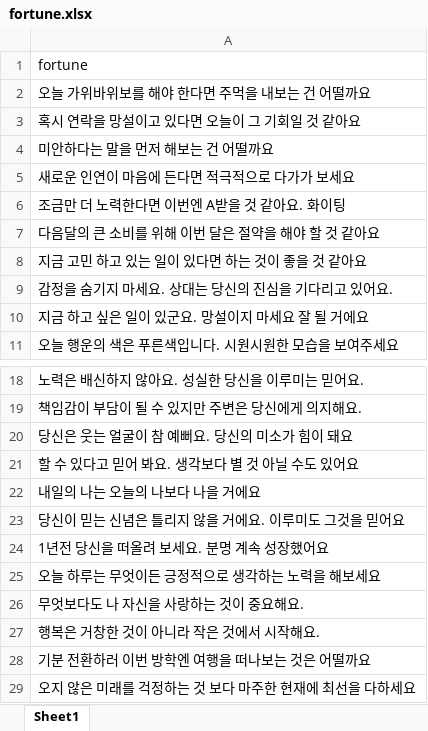
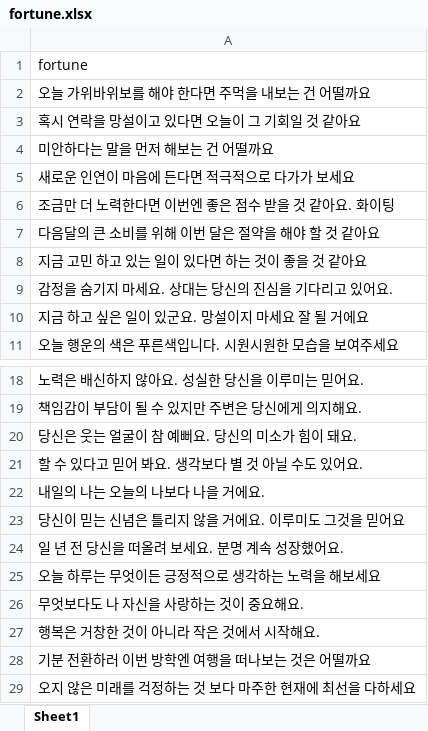
Before and after one commit to irumi-dgu/irumi-backend, an Excel workbook: static/fortune.xlsx, sheet Sheet1, drawn as a sheet; only a part is shown, gaps mark what is left out; values as stored, in another font and other column widths than the file's, no borders; the diff names each change by its address in the sheet, - before the commit and + after, or states it on an @@ line.

Commit message:
:ambulance: Hotfix for excel fortune

```diff
--- a/static/fortune.xlsx (sheet Sheet1)
+++ b/static/fortune.xlsx (sheet Sheet1)
-A6: 조금만 더 노력한다면 이번엔 A받을 것 같아요. 화이팅
+A6: 조금만 더 노력한다면 이번엔 좋은 점수 받을 것 같아요. 화이팅
-A20: 당신은 웃는 얼굴이 참 예뻐요. 당신의 미소가 힘이 돼요
+A20: 당신은 웃는 얼굴이 참 예뻐요. 당신의 미소가 힘이 돼요.
-A21: 할 수 있다고 믿어 봐요. 생각보다 별 것 아닐 수도 있어요
+A21: 할 수 있다고 믿어 봐요. 생각보다 별 것 아닐 수도 있어요.
-A22: 내일의 나는 오늘의 나보다 나을 거에요
+A22: 내일의 나는 오늘의 나보다 나을 거에요.
-A24: 1년전 당신을 떠올려 보세요. 분명 계속 성장했어요
+A24: 일 년 전 당신을 떠올려 보세요. 분명 계속 성장했어요.
```
